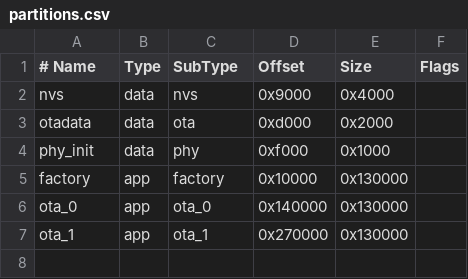
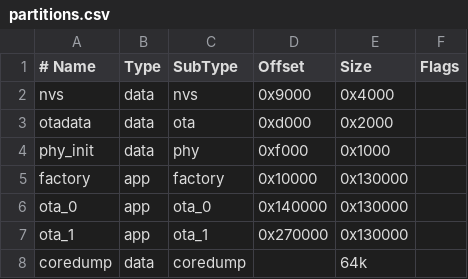
Before and after one commit to chicken-coop-door-status/C2DS-esp32-coop-snooper, a CSV file: partitions.csv, drawn as a sheet; the diff names each change by its address in the sheet, - before the commit and + after, or states it on an @@ line.

Commit message:
add core data to partitions.csv

```diff
--- a/partitions.csv
+++ b/partitions.csv
+row 8: coredump | data | coredump |  | 64k
```
Also changed, not shown: 2 other files.
